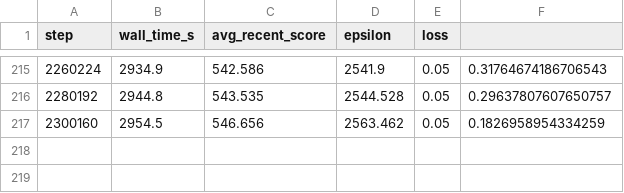
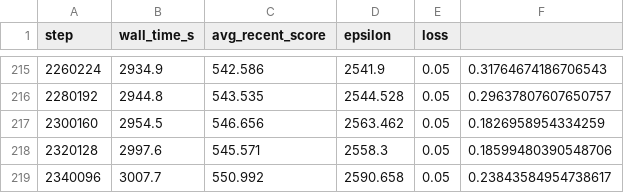
Before and after one commit to fish-aimf/2048-neural-network-training-dataset, a CSV file: train_log.csv, drawn as a sheet; only a part is shown, gaps mark what is left out; the diff names each change by its address in the sheet, - before the commit and + after, or states it on an @@ line.

Commit message:
checkpoint at step 2350080

```diff
--- a/train_log.csv
+++ b/train_log.csv
+row 218: 2320128 | 2997.6 | 545.571 | 2558.3 | 0.05 | 0.18599480390548706
+row 219: 2340096 | 3007.7 | 550.992 | 2590.658 | 0.05 | 0.23843584954738617
```
Also changed, not shown: 3 other files.
